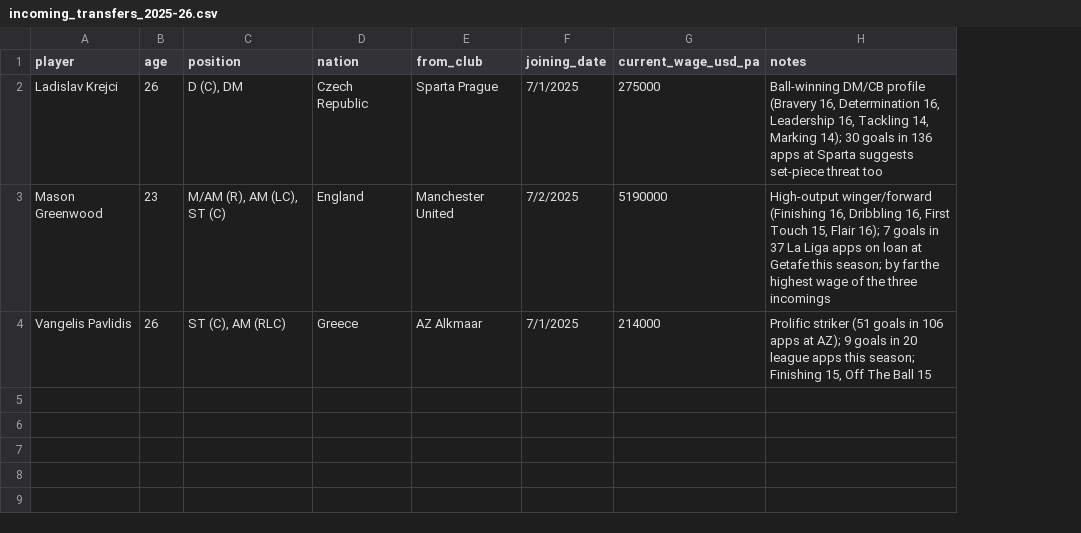
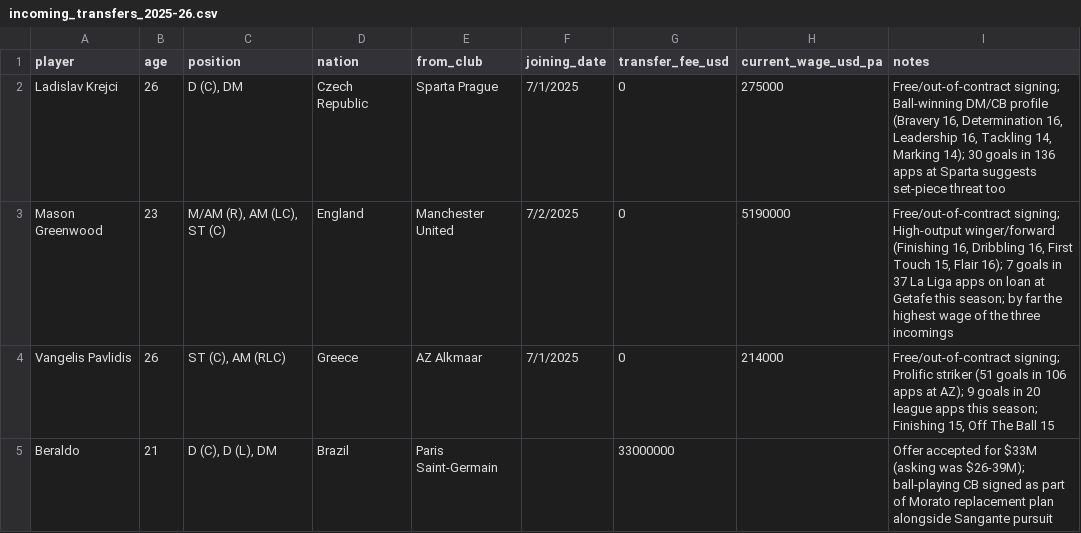
Before and after one commit to FootballPhDer/fm24-benfica-moneyball, a CSV file: data/processed/incoming_transfers_2025-26.csv, drawn as a sheet; addresses are those after the commit; the diff names each change by its address in the sheet, - before the commit and + after, or states it on an @@ line.

Commit message:
Log Beraldo signing for

```diff
--- a/data/processed/incoming_transfers_2025-26.csv
+++ b/data/processed/incoming_transfers_2025-26.csv
+column G (transfer_fee_usd), rows 2-4: all 0
-I2 (notes): Ball-winning DM/CB…
+I2 (notes): Free/out-of-contract signing; Ball-winning DM/CB…
-I3 (notes): High-output winger/forward…
+I3 (notes): Free/out-of-contract signing; High-output winger/forward…
-I4 (notes): Prolific striker…
+I4 (notes): Free/out-of-contract signing; Prolific striker…
+row 5: Beraldo | 21 | D (C), D (L), DM | Brazil | Paris Saint-Germain |  | 33000000 |  | Offer accepted for $33M (asking was $26-39M); ball-playing CB signed as part of Morato replacement plan alongside Sangante pursuit
```
